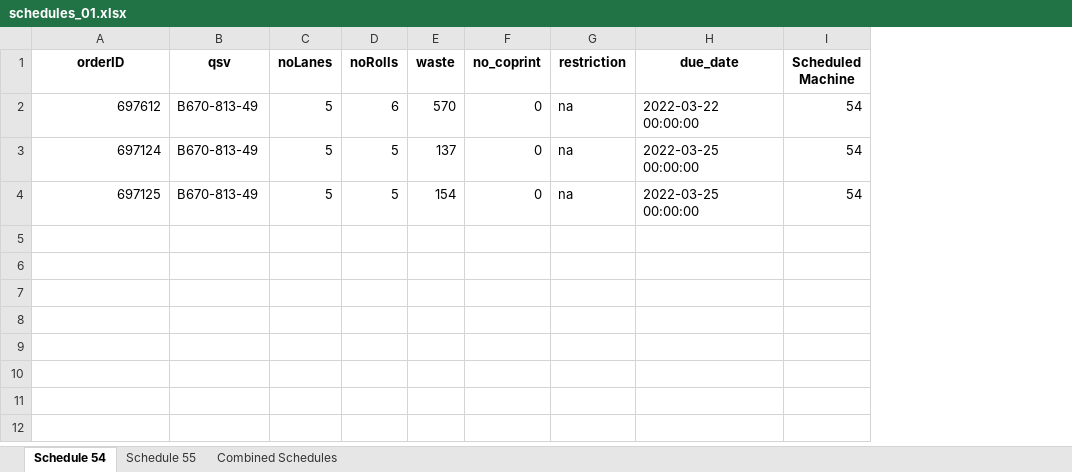
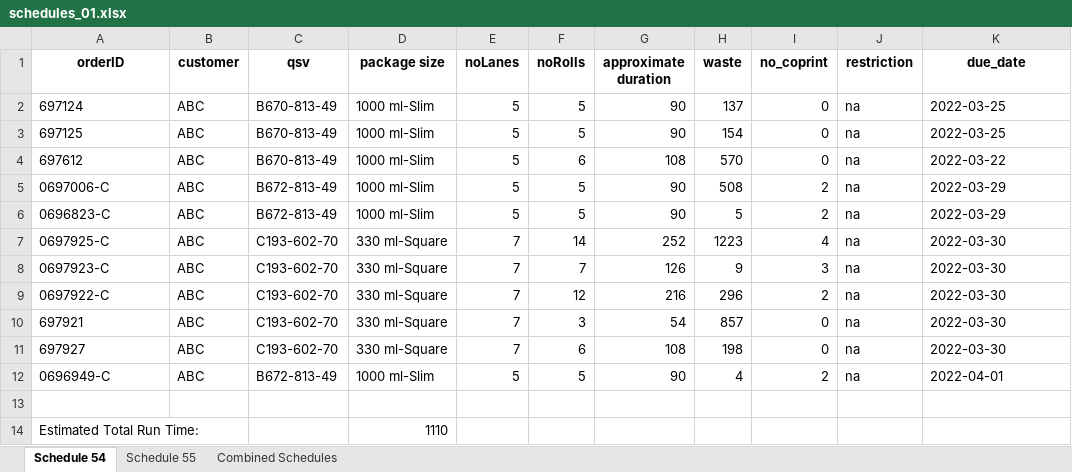
Before and after one commit to Mitali-Shenoy/senior_design_tetrapak, an Excel workbook: schedules_01.xlsx, sheet Schedule 54, drawn as a sheet; values as stored, in another font and other column widths than the file's, no borders; removed rows and columns are numbered as before the commit, all else as after; the diff names each change by its address in the sheet, - before the commit and + after, or states it on an @@ line.

```diff
--- a/schedules_01.xlsx (sheet Schedule 54)
+++ b/schedules_01.xlsx (sheet Schedule 54)
+column B (customer), rows 2-3: ABC | ABC
+column D (package size), rows 2-3: 1000 ml-Slim | 1000 ml-Slim
+column G (approximate duration), rows 2-3: 90 | 90
-column I (Scheduled Machine), rows 3-4: 54 | 54
-row 2: 697612 | B670-813-49 | 5 | 6 | 570 | 0 | na | 2022-03-22 00:00:00 | 54
-A2:A3 alignment: right
+A2:A3 alignment: left
-K2:K3 (due_date): 2022-03-25 00:00:00
+K2:K3 (due_date): 2022-03-25
+row 4: 697612 | ABC | B670-813-49 | 1000 ml-Slim | 5 | 6 | 108 | 570 | 0 | na | 2022-03-22
+row 5: 0697006-C | ABC | B672-813-49 | 1000 ml-Slim | 5 | 5 | 90 | 508 | 2 | na | 2022-03-29
+row 6: 0696823-C | ABC | B672-813-49 | 1000 ml-Slim | 5 | 5 | 90 | 5 | 2 | na | 2022-03-29
+row 7: 0697925-C | ABC | C193-602-70 | 330 ml-Square | 7 | 14 | 252 | 1223 | 4 | na | 2022-03-30
+row 8: 0697923-C | ABC | C193-602-70 | 330 ml-Square | 7 | 7 | 126 | 9 | 3 | na | 2022-03-30
+row 9: 0697922-C | ABC | C193-602-70 | 330 ml-Square | 7 | 12 | 216 | 296 | 2 | na | 2022-03-30
+row 10: 697921 | ABC | C193-602-70 | 330 ml-Square | 7 | 3 | 54 | 857 | 0 | na | 2022-03-30
+row 11: 697927 | ABC | C193-602-70 | 330 ml-Square | 7 | 6 | 108 | 198 | 0 | na | 2022-03-30
+row 12: 0696949-C | ABC | B672-813-49 | 1000 ml-Slim | 5 | 5 | 90 | 4 | 2 | na | 2022-04-01
+row 13: (empty)
+row 14: Estimated Total Run Time: |  |  | 1110
```
Also changed, not shown: sheet Combined Schedules, sheet Schedule 55, schedules.xlsx, schedules_02.xlsx, 21 other files.
